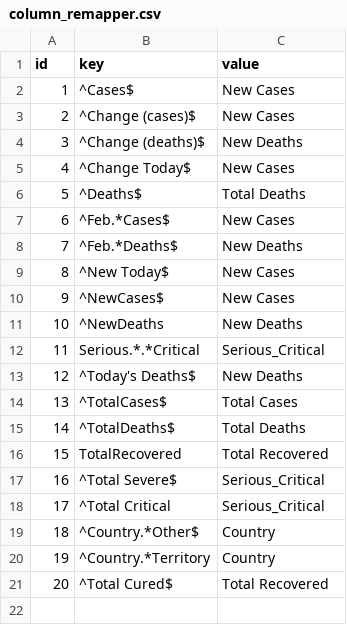
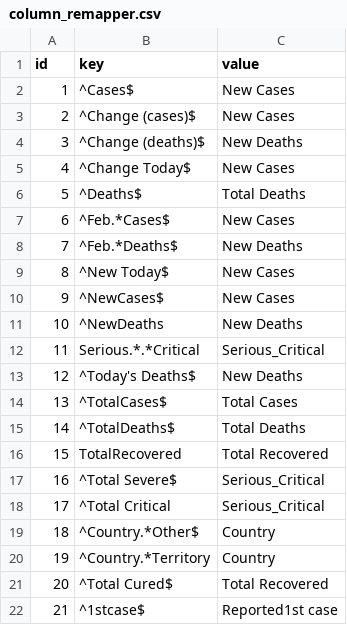
Before and after one commit to royassis/worldmeterCovid19Scraper, a CSV file: resources/column_remapper.csv, drawn as a sheet; the diff names each change by its address in the sheet, - before the commit and + after, or states it on an @@ line.

```diff
--- a/resources/column_remapper.csv
+++ b/resources/column_remapper.csv
+row 22: 21 | ^1stcase$ | Reported1st case
```
Also changed, not shown: resources/refs.csv, 2 other files.
